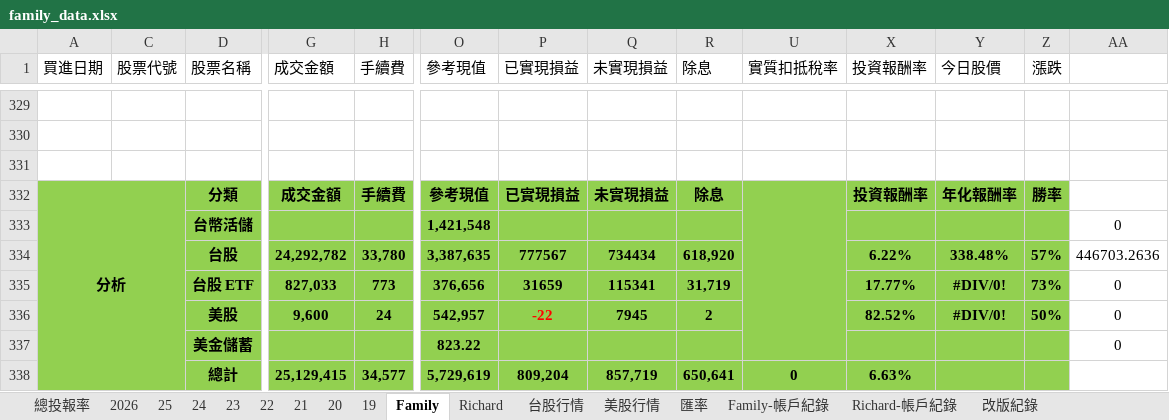
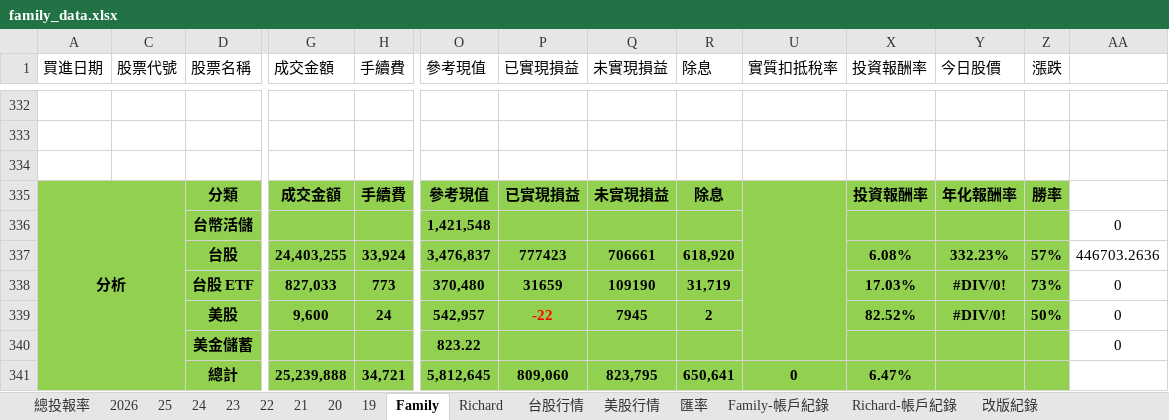
Before and after one commit to even182/family-streamlit-dashboard, an Excel workbook: data/family_data.xlsx, sheet Family, drawn as a sheet; only a part is shown, gaps mark what is left out; values as stored, in another font and other column widths than the file's, no borders; charts and pictures and conditional formats not drawn; removed rows and columns are numbered as before the commit, all else as after; rows hold the shown columns only; the diff covers the shown part only; the diff names each change by its address in the sheet, - before the commit and + after, or states it on an @@ line.

Commit message:
update: family data (2026-06-05)

```diff
--- a/data/family_data.xlsx (sheet Family)
+++ b/data/family_data.xlsx (sheet Family)
-row 334:  |  | 台股 | 24,292,782 | 33,780 | 3,387,635 | 777567 | 734434 | 618,920 |  | 6.22% | 338.48% | 57% | 446703.2636
+row 337:  |  | 台股 | 24,403,255 | 33,924 | 3,476,837 | 777423 | 706661 | 618,920 |  | 6.08% | 332.23% | 57% | 446703.2636
-O338 (參考現值): 376,656
+O338 (參考現值): 370,480
-Q338 (未實現損益): 115341
+Q338 (未實現損益): 109190
-X338 (投資報酬率): 17.77%
+X338 (投資報酬率): 17.03%
-row 338:  |  | 總計 | 25,129,415 | 34,577 | 5,729,619 | 809,204 | 857,719 | 650,641 | 0 | 6.63%
+row 341:  |  | 總計 | 25,239,888 | 34,721 | 5,812,645 | 809,060 | 823,795 | 650,641 | 0 | 6.47%
```
Also changed, not shown: other rows of this sheet, sheet 台股行情, sheet Richard, sheet 2026, sheet 21, sheet 25, sheet 24, 5 more sheets, formulas that keep their value, hidden cells, charts or pictures.
